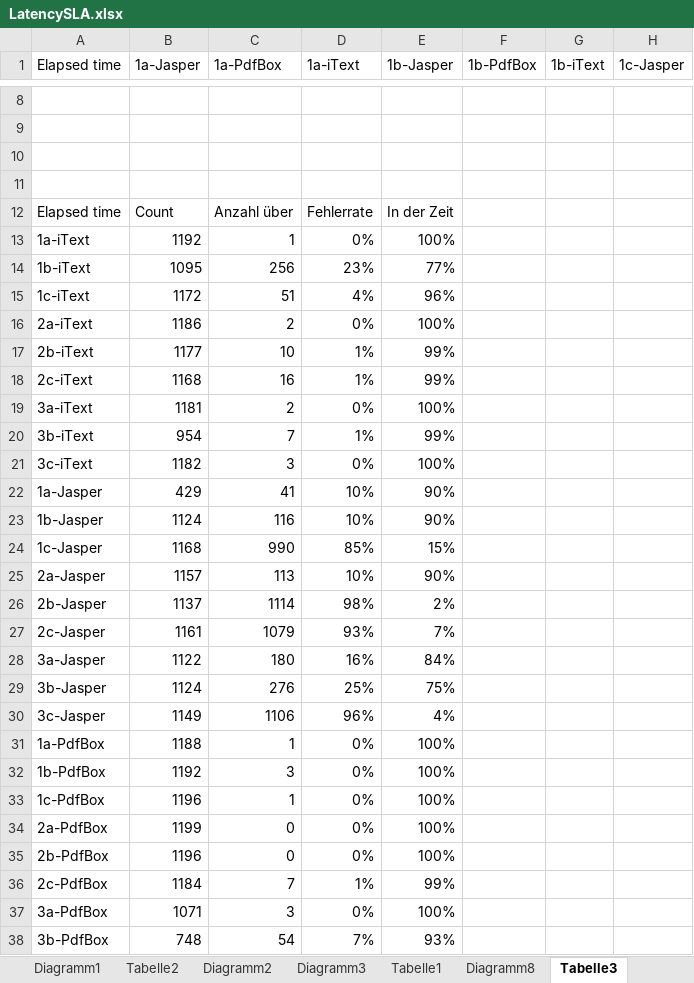
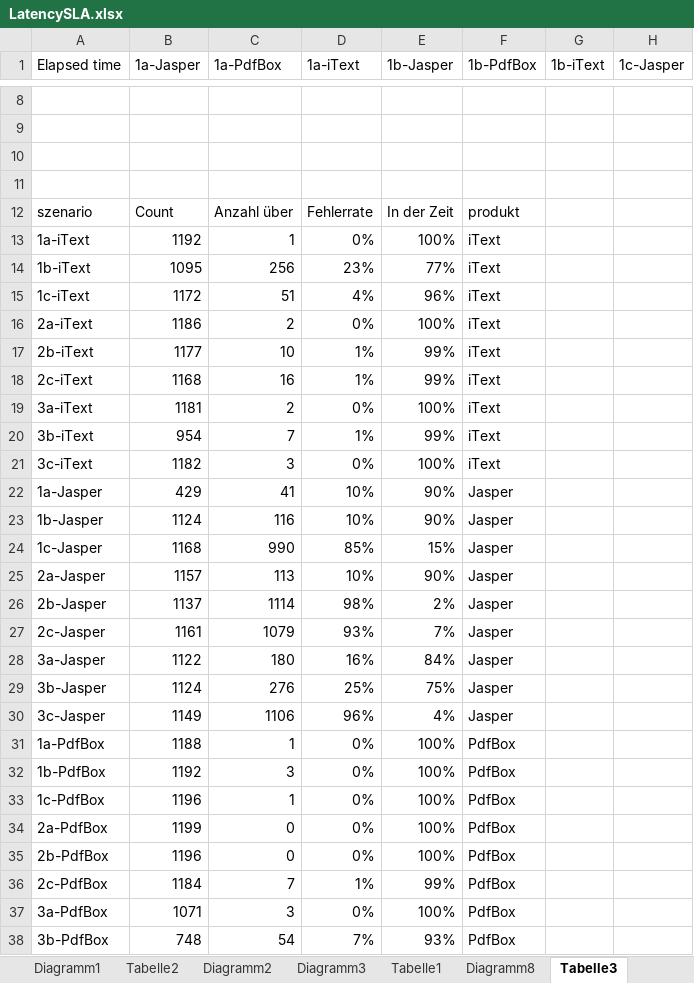
Before and after one commit to denisbittante/DINF-BT-K, an Excel workbook: 5_Resultate/LatencySLA.xlsx, sheet Tabelle3, drawn as a sheet; only a part is shown, gaps mark what is left out; values as stored, in another font and other column widths than the file's, no borders; conditional formats not drawn; the diff covers the shown part only; the diff names each change by its address in the sheet, - before the commit and + after, or states it on an @@ line.

```diff
--- a/5_Resultate/LatencySLA.xlsx (sheet Tabelle3)
+++ b/5_Resultate/LatencySLA.xlsx (sheet Tabelle3)
-A12 (Elapsed time): Elapsed time
+A12 (Elapsed time): szenario
-F12 (1b-PdfBox): (empty)
+F12 (1b-PdfBox): produkt
-F13:F21 (1b-PdfBox): (empty)
+F13:F21 (1b-PdfBox): iText
-F22:F30 (1b-PdfBox): (empty)
+F22:F30 (1b-PdfBox): Jasper
-F31:F38 (1b-PdfBox): (empty)
+F31:F38 (1b-PdfBox): PdfBox
```
Also changed, not shown: 1 edited cell elsewhere in this sheet, charts or pictures, 6_Fazit/Netzdiagram Auswertung.xlsx, 5 other files.
